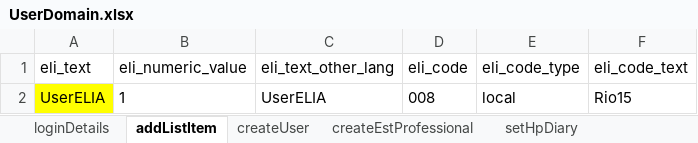
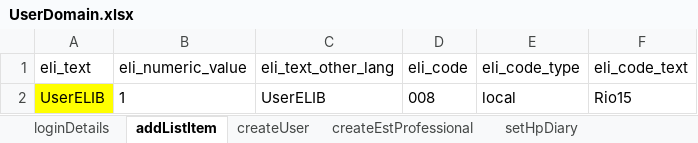
Before and after one commit to manojvyavahare27/ReleaseC4Automation, an Excel workbook: ExcelFiles/UserDomain.xlsx, sheet addListItem, drawn as a sheet; values as stored, in another font and other column widths than the file's, no borders; the diff names each change by its address in the sheet, - before the commit and + after, or states it on an @@ line.

```diff
--- a/ExcelFiles/UserDomain.xlsx (sheet addListItem)
+++ b/ExcelFiles/UserDomain.xlsx (sheet addListItem)
-A2 (eli_text): UserELIA
+A2 (eli_text): UserELIB
-C2 (eli_text_other_lang): UserELIA
+C2 (eli_text_other_lang): UserELIB
```
Also changed, not shown: sheet createUser.
